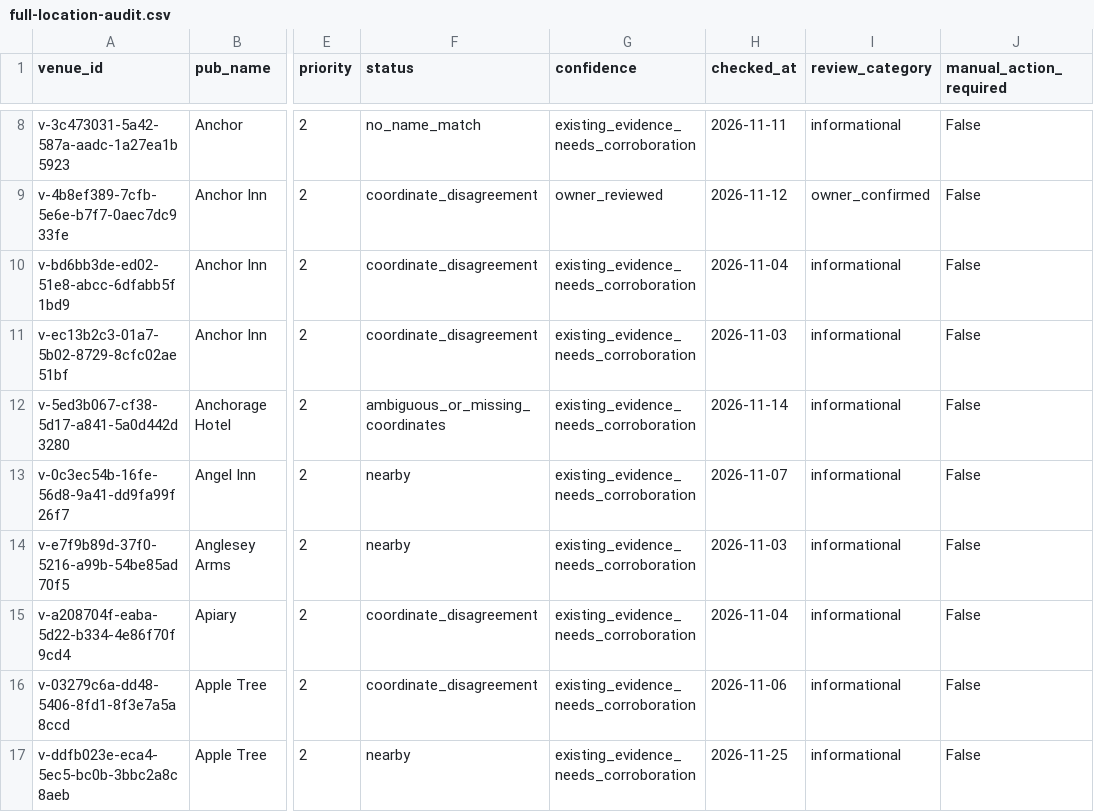
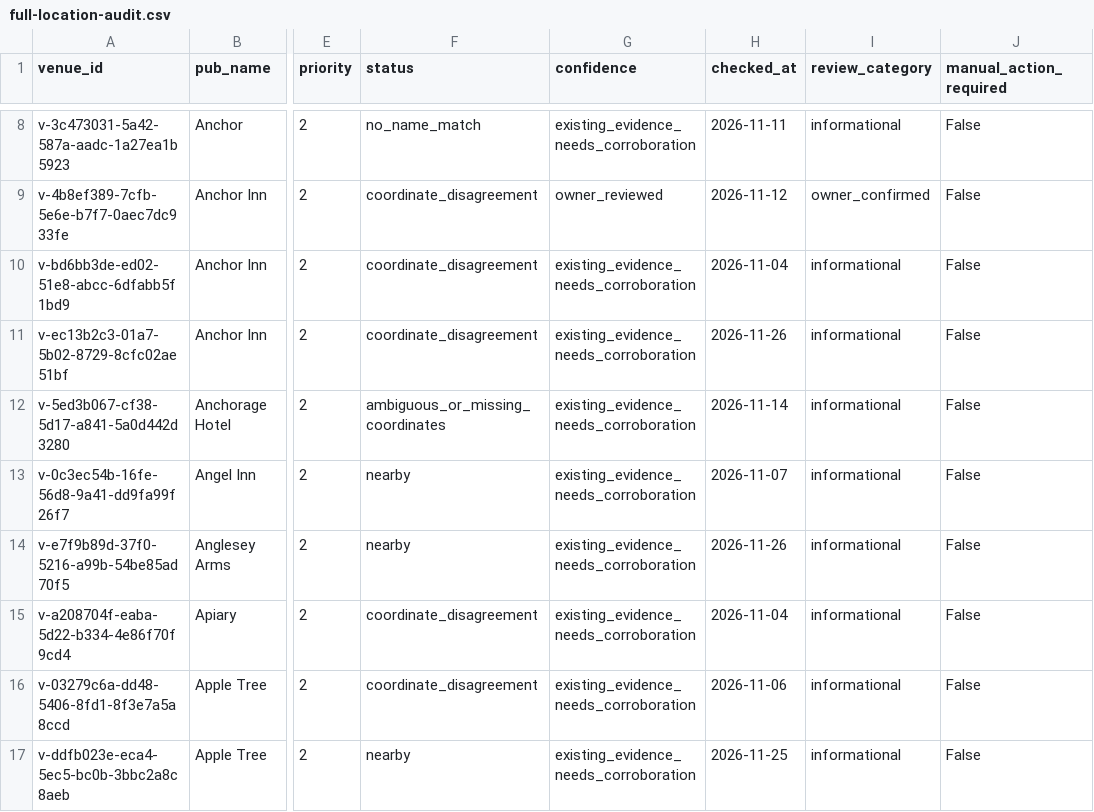
Before and after one commit to bristolbagpiper/BassBeerMap, a CSV file: audit/full-location-audit.csv, drawn as a sheet; only a part is shown, gaps mark what is left out; the diff covers the shown part only; the diff names each change by its address in the sheet, - before the commit and + after, or states it on an @@ line.

```diff
--- a/audit/full-location-audit.csv
+++ b/audit/full-location-audit.csv
-H11 (checked_at): 2026-11-03
+H11 (checked_at): 2026-11-26
-H14 (checked_at): 2026-11-03
+H14 (checked_at): 2026-11-26
```
Also changed, not shown: 47 edited cells elsewhere in this file, 5 other files.
